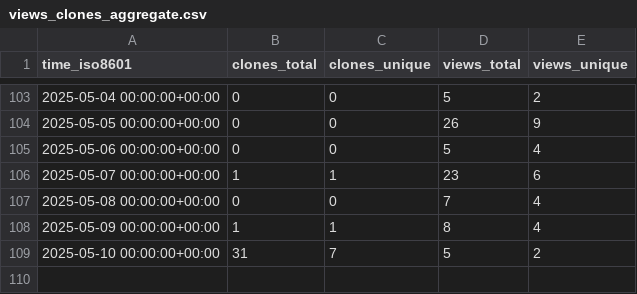
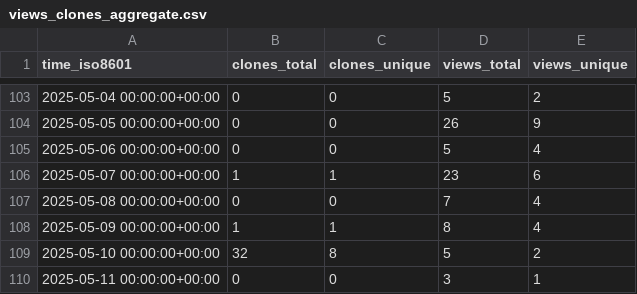
Before and after one commit to sei-eschwartz/pharos-data, a CSV file: certcc/kaiju/ghrs-data/views_clones_aggregate.csv, drawn as a sheet; only a part is shown, gaps mark what is left out.

```diff
--- a/certcc/kaiju/ghrs-data/views_clones_aggregate.csv
+++ b/certcc/kaiju/ghrs-data/views_clones_aggregate.csv
@@ -108,2 +108,3 @@ time_iso8601,clones_total,clones_unique,views_total,views_unique
 2025-05-09 00:00:00+00:00,1,1,8,4
-2025-05-10 00:00:00+00:00,31,7,5,2
+2025-05-10 00:00:00+00:00,32,8,5,2
+2025-05-11 00:00:00+00:00,0,0,3,1
```
Also changed, not shown: 1 other file.
